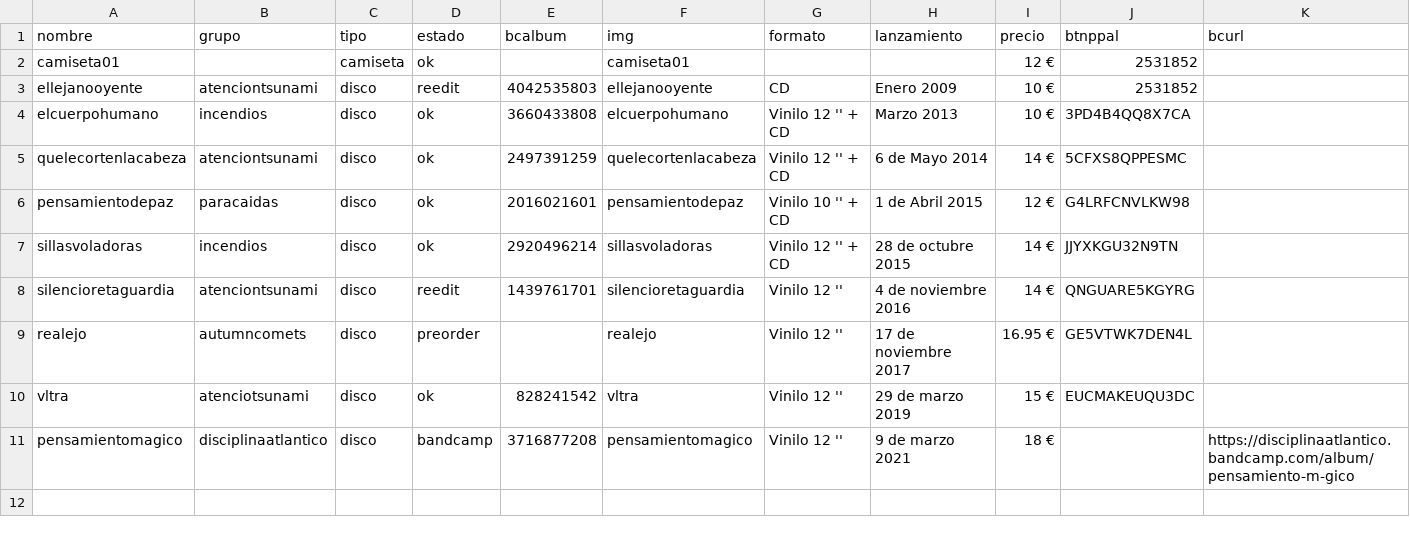
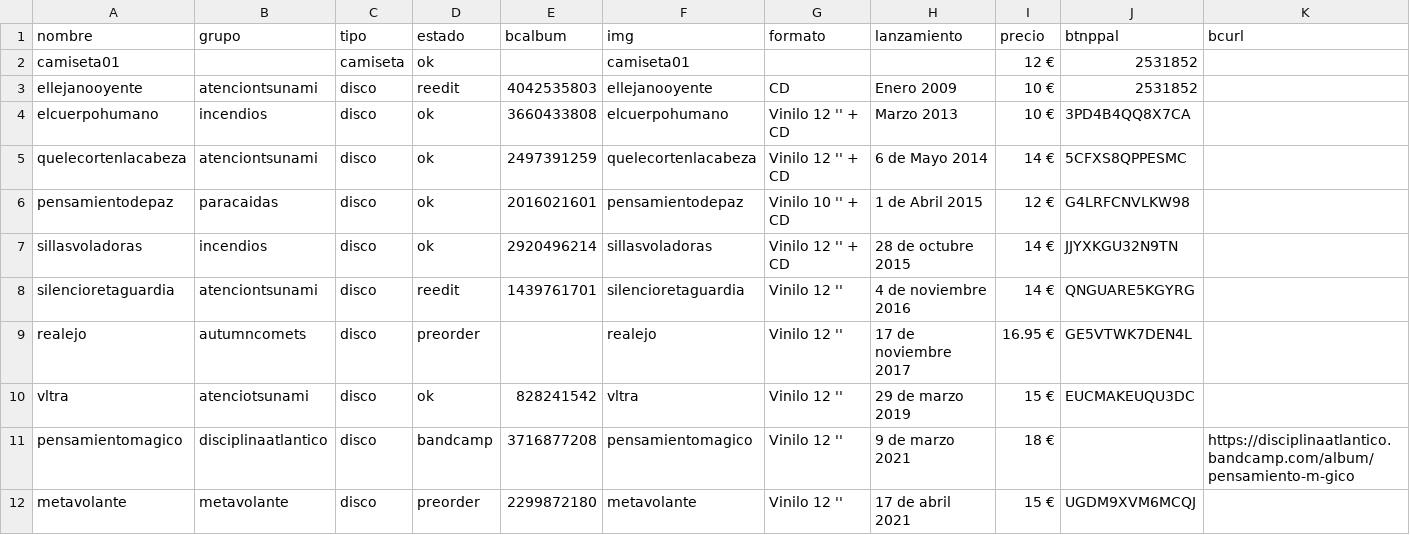
Before and after one commit to ignaciojimenez/recordsdelmundo-site, a CSV file: tienda/productos.csv, drawn as a sheet.

```diff
--- a/tienda/productos.csv
+++ b/tienda/productos.csv
@@ -11 +11,2 @@ vltra,atenciotsunami,disco,ok,828241542,vltra,Vinilo 12 '',29 de marzo 2019,15
 pensamientomagico,disciplinaatlantico,disco,bandcamp,3716877208,pensamientomagico,Vinilo 12 '',9 de marzo 2021,18 €,,"https://disciplinaatlantico.bandcamp.com/album/pensamiento-m-gico"
+metavolante,metavolante,disco,preorder,2299872180,metavolante,Vinilo 12 '',17 de abril 2021,15 €,UGDM9XVM6MCQJ,
```
Also changed, not shown: 2 other files.
